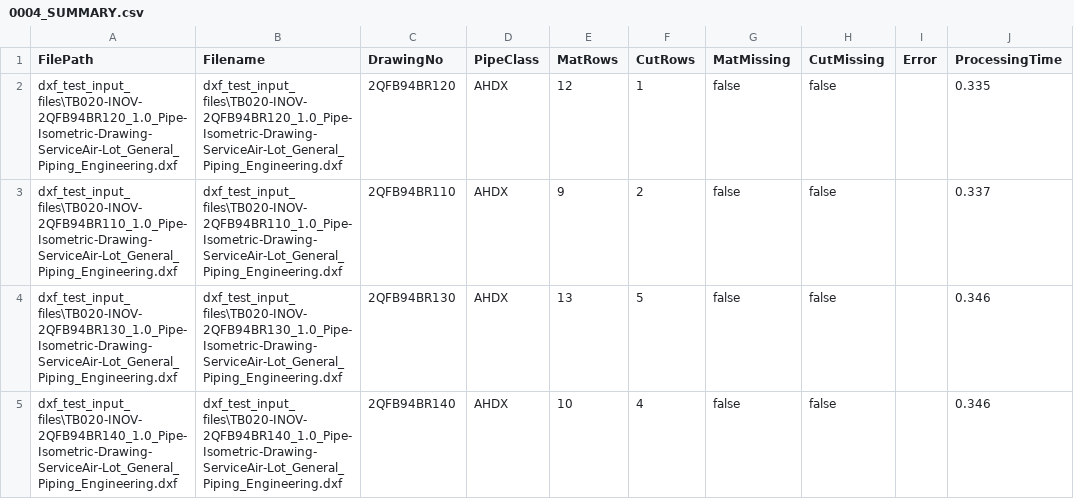
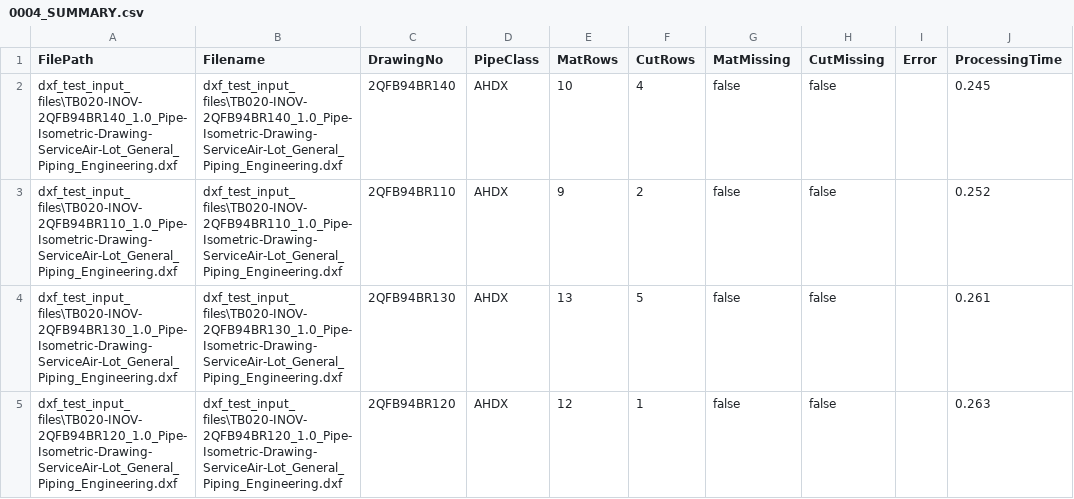
Before and after one commit to jeffcall-ch/dxf_parser_go, a CSV file: dxf_test_input_files/0004_SUMMARY.csv, drawn as a sheet.

```diff
--- a/dxf_test_input_files/0004_SUMMARY.csv
+++ b/dxf_test_input_files/0004_SUMMARY.csv
@@ -1,5 +1,5 @@
 FilePath,Filename,DrawingNo,PipeClass,MatRows,CutRows,MatMissing,CutMissing,Error,ProcessingTime
-dxf_test_input_files\TB020-INOV-2QFB94BR120_1.0_Pipe-Isometric-Drawing-ServiceAir-Lot_General_Piping_Engineering.dxf,dxf_test_input_files\TB020-INOV-2QFB94BR120_1.0_Pipe-Isometric-Drawing-ServiceAir-Lot_General_Piping_Engineering.dxf,2QFB94BR120,AHDX,12,1,false,false,,0.335
-dxf_test_input_files\TB020-INOV-2QFB94BR110_1.0_Pipe-Isometric-Drawing-ServiceAir-Lot_General_Piping_Engineering.dxf,dxf_test_input_files\TB020-INOV-2QFB94BR110_1.0_Pipe-Isometric-Drawing-ServiceAir-Lot_General_Piping_Engineering.dxf,2QFB94BR110,AHDX,9,2,false,false,,0.337
-dxf_test_input_files\TB020-INOV-2QFB94BR130_1.0_Pipe-Isometric-Drawing-ServiceAir-Lot_General_Piping_Engineering.dxf,dxf_test_input_files\TB020-INOV-2QFB94BR130_1.0_Pipe-Isometric-Drawing-ServiceAir-Lot_General_Piping_Engineering.dxf,2QFB94BR130,AHDX,13,5,false,false,,0.346
-dxf_test_input_files\TB020-INOV-2QFB94BR140_1.0_Pipe-Isometric-Drawing-ServiceAir-Lot_General_Piping_Engineering.dxf,dxf_test_input_files\TB020-INOV-2QFB94BR140_1.0_Pipe-Isometric-Drawing-ServiceAir-Lot_General_Piping_Engineering.dxf,2QFB94BR140,AHDX,10,4,false,false,,0.346
+dxf_test_input_files\TB020-INOV-2QFB94BR140_1.0_Pipe-Isometric-Drawing-ServiceAir-Lot_General_Piping_Engineering.dxf,dxf_test_input_files\TB020-INOV-2QFB94BR140_1.0_Pipe-Isometric-Drawing-ServiceAir-Lot_General_Piping_Engineering.dxf,2QFB94BR140,AHDX,10,4,false,false,,0.245
+dxf_test_input_files\TB020-INOV-2QFB94BR110_1.0_Pipe-Isometric-Drawing-ServiceAir-Lot_General_Piping_Engineering.dxf,dxf_test_input_files\TB020-INOV-2QFB94BR110_1.0_Pipe-Isometric-Drawing-ServiceAir-Lot_General_Piping_Engineering.dxf,2QFB94BR110,AHDX,9,2,false,false,,0.252
+dxf_test_input_files\TB020-INOV-2QFB94BR130_1.0_Pipe-Isometric-Drawing-ServiceAir-Lot_General_Piping_Engineering.dxf,dxf_test_input_files\TB020-INOV-2QFB94BR130_1.0_Pipe-Isometric-Drawing-ServiceAir-Lot_General_Piping_Engineering.dxf,2QFB94BR130,AHDX,13,5,false,false,,0.261
+dxf_test_input_files\TB020-INOV-2QFB94BR120_1.0_Pipe-Isometric-Drawing-ServiceAir-Lot_General_Piping_Engineering.dxf,dxf_test_input_files\TB020-INOV-2QFB94BR120_1.0_Pipe-Isometric-Drawing-ServiceAir-Lot_General_Piping_Engineering.dxf,2QFB94BR120,AHDX,12,1,false,false,,0.263
```
Also changed, not shown: dxf_test_input_files/0001_ERECTION_MATERIALS.csv, dxf_test_input_files/0002_CUT_PIPE_LENGTH.csv, 3 other files.
